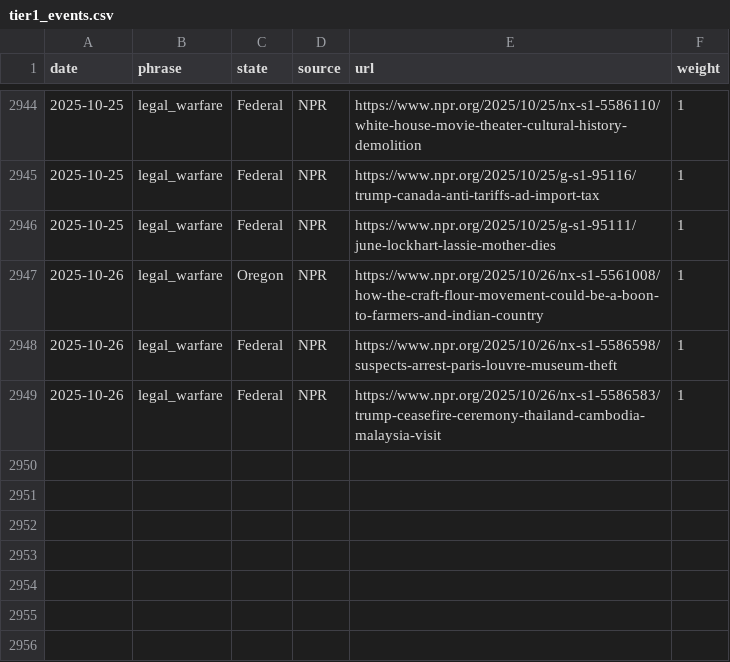
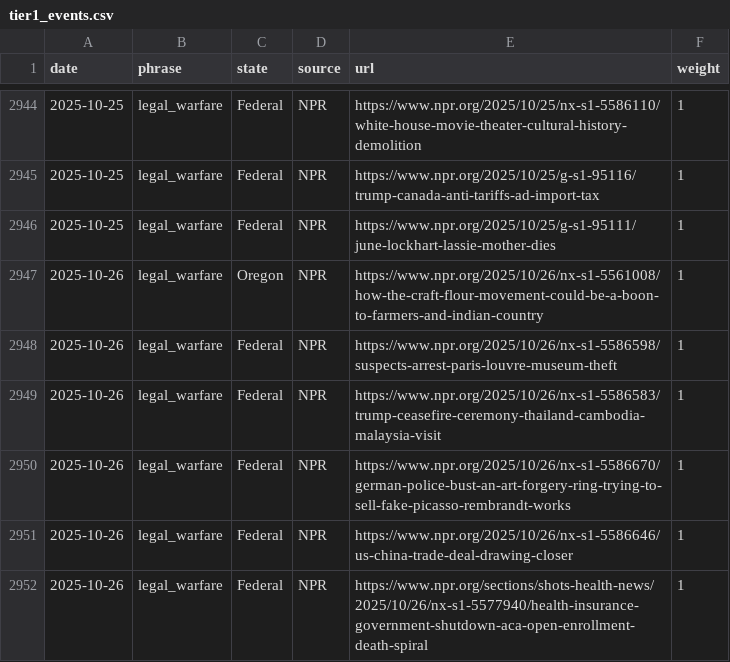
Before and after one commit to roll-for-error/us-authoritarian-heatmap, a CSV file: tier1-map/tier1_events.csv, drawn as a sheet; only a part is shown, gaps mark what is left out.

```diff
--- a/tier1-map/tier1_events.csv
+++ b/tier1-map/tier1_events.csv
@@ -2949 +2949,4 @@ date,phrase,state,source,url,weight
 2025-10-26,legal_warfare,Federal,NPR,https://www.npr.org/2025/10/26/nx-s1-5586583/trump-ceasefire-ceremony-thailand-cambodia-malaysia-visit,1
+2025-10-26,legal_warfare,Federal,NPR,https://www.npr.org/2025/10/26/nx-s1-5586670/german-police-bust-an-art-forgery-ring-trying-to-sell-fake-picasso-rembrandt-works,1
+2025-10-26,legal_warfare,Federal,NPR,https://www.npr.org/2025/10/26/nx-s1-5586646/us-china-trade-deal-drawing-closer,1
+2025-10-26,legal_warfare,Federal,NPR,https://www.npr.org/sections/shots-health-news/2025/10/26/nx-s1-5577940/health-insurance-government-shutdown-aca-open-enrollment-death-spiral,1
```
